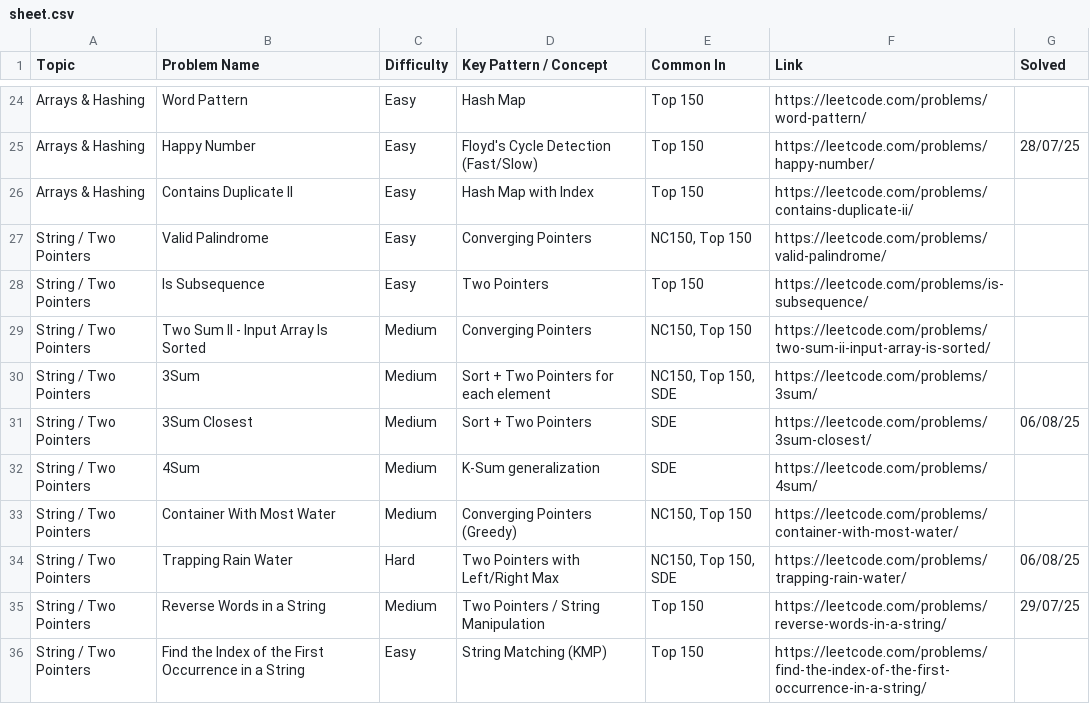
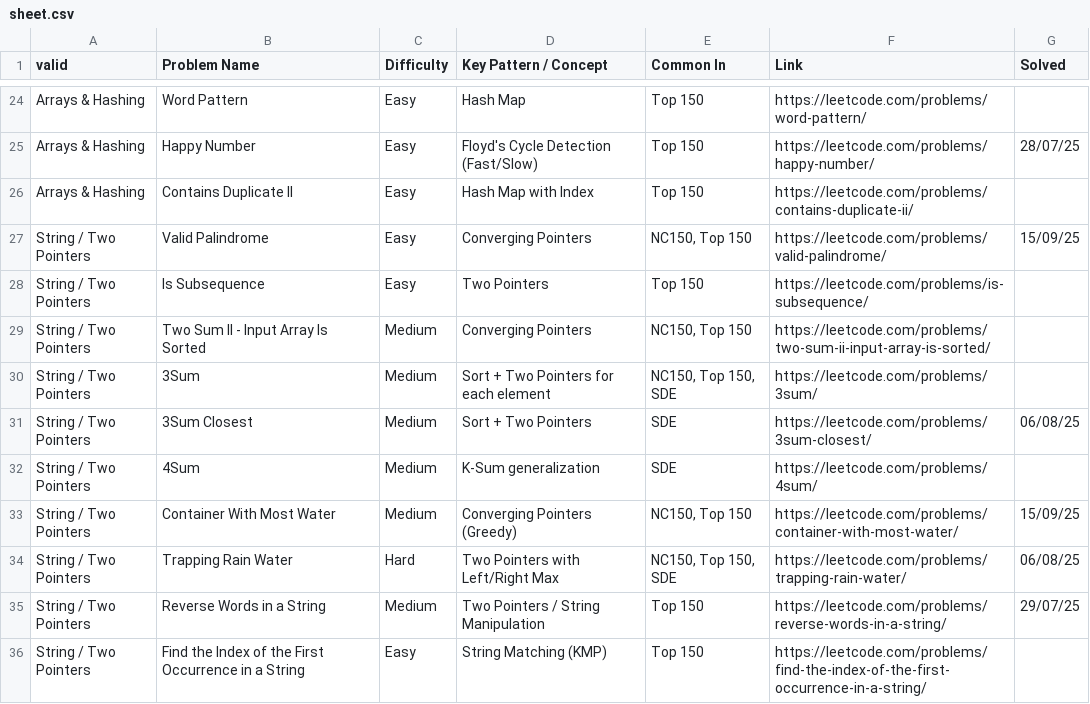
Before and after one commit to thakurprathya/dsa-practice, a CSV file: sheet.csv, drawn as a sheet; only a part is shown, gaps mark what is left out; the diff names each change by its address in the sheet, - before the commit and + after, or states it on an @@ line.

Commit message:
solved valid-palindrome, container-with-most-water on 15th sept 2025...

```diff
--- a/sheet.csv
+++ b/sheet.csv
-A1: Topic
+A1: valid
-G27 (Solved): (empty)
+G27 (Solved): 15/09/25
-G33 (Solved): (empty)
+G33 (Solved): 15/09/25
```
